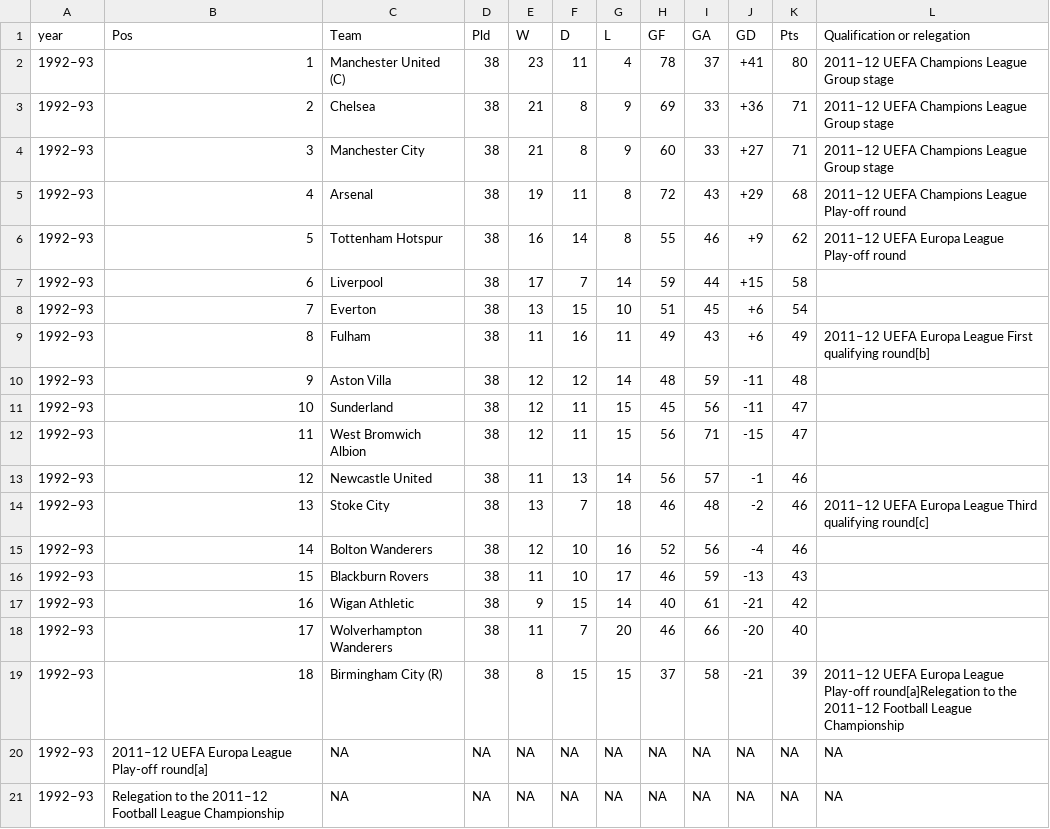
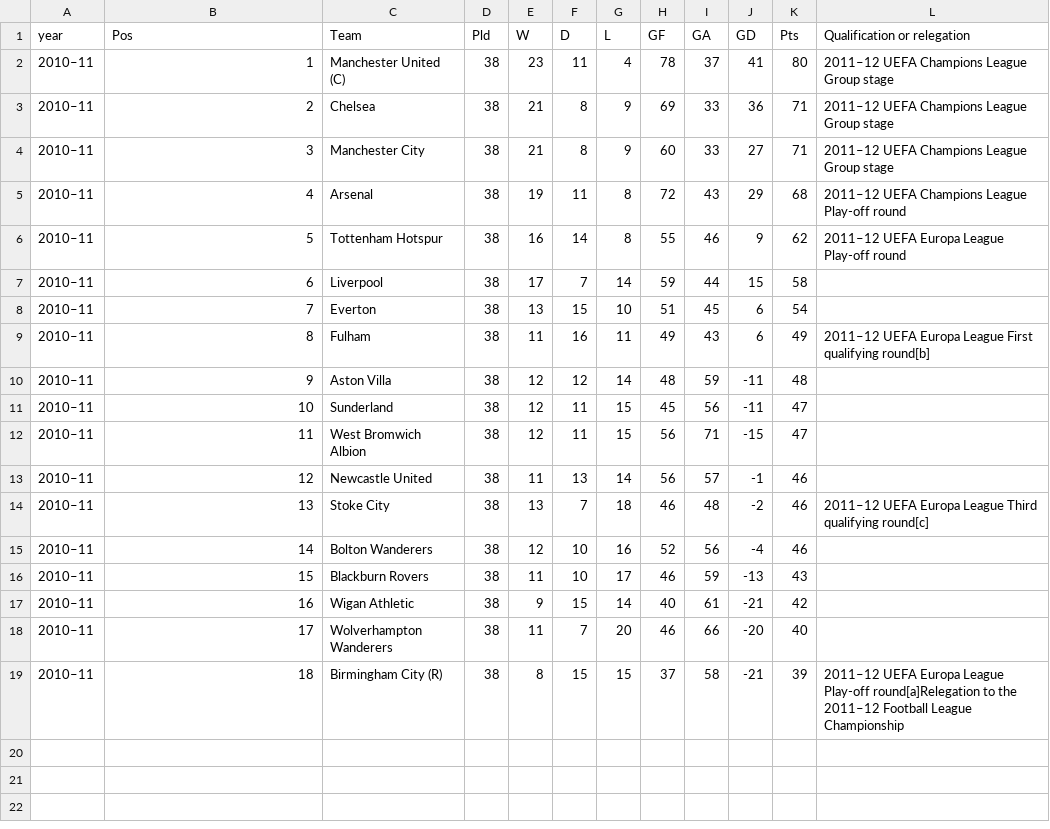
Before and after one commit to delafields/data-projects, a CSV file: epl-transfers/data/epl-results/2010–11 _EPLresults.csv, drawn as a sheet; the diff names each change by its address in the sheet, - before the commit and + after, or states it on an @@ line.

Commit message:
Spend vs. Rank data munged - just need to get the animation working then styling

```diff
--- a/epl-transfers/data/epl-results/2010–11 _EPLresults.csv
+++ b/epl-transfers/data/epl-results/2010–11 _EPLresults.csv
-A2:A19 (year): 1992–93
+A2:A19 (year): 2010–11
-J2 (GD): +41
+J2 (GD): 41
-J3 (GD): +36
+J3 (GD): 36
-J4 (GD): +27
+J4 (GD): 27
-J5 (GD): +29
+J5 (GD): 29
-J6 (GD): +9
+J6 (GD): 9
-J7 (GD): +15
+J7 (GD): 15
-J8:J9 (GD): +6
+J8:J9 (GD): 6
-row 20: 1992–93 | 2011–12 UEFA Europa League Play-off round[a] | NA | NA | NA | NA | NA | NA | NA | NA | NA | NA
-row 21: 1992–93 | Relegation to the 2011–12 Football League Championship | NA | NA | NA | NA | NA | NA | NA | NA | NA | NA
```
Also changed, not shown: epl-transfers/data/epl-results/1993–94 _EPLresults.csv, epl-transfers/data/epl-results/1996–97 _EPLresults.csv, 27 other files.
